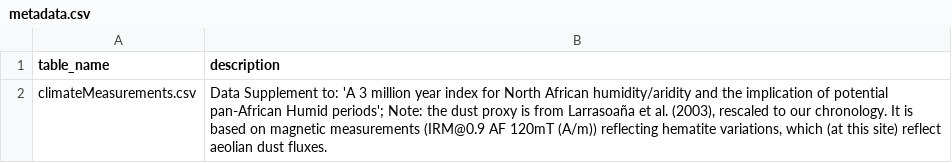
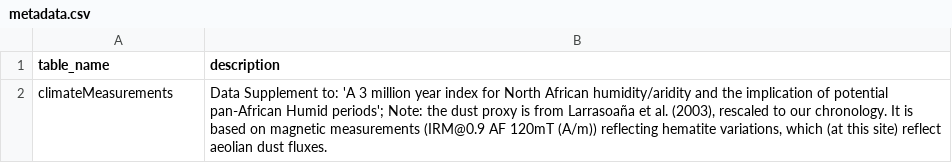
Before and after one commit to RyanChenJung/pneuma-seeker-memory, a CSV file: data_src/archeology/metadata.csv, drawn as a sheet.

Commit message:
Standardize metadata

```diff
--- a/data_src/archeology/metadata.csv
+++ b/data_src/archeology/metadata.csv
@@ -1,2 +1,2 @@
 table_name,description
-climateMeasurements.csv,"Data Supplement to: 'A 3 million year index for North African humidity/aridity and the implication of potential pan-African Humid periods'; Note: the dust proxy is from Larrasoaña et al. (2003), rescaled to our chronology. It is based on magnetic measurements (IRM@0.9 AF 120mT (A/m)) reflecting hematite variations, which (at this site) reflect aeolian dust fluxes."
+climateMeasurements,"Data Supplement to: 'A 3 million year index for North African humidity/aridity and the implication of potential pan-African Humid periods'; Note: the dust proxy is from Larrasoaña et al. (2003), rescaled to our chronology. It is based on magnetic measurements (IRM@0.9 AF 120mT (A/m)) reflecting hematite variations, which (at this site) reflect aeolian dust fluxes."
```
Also changed, not shown: data_src/biomedical/metadata.csv, data_src/environment/metadata.csv.
